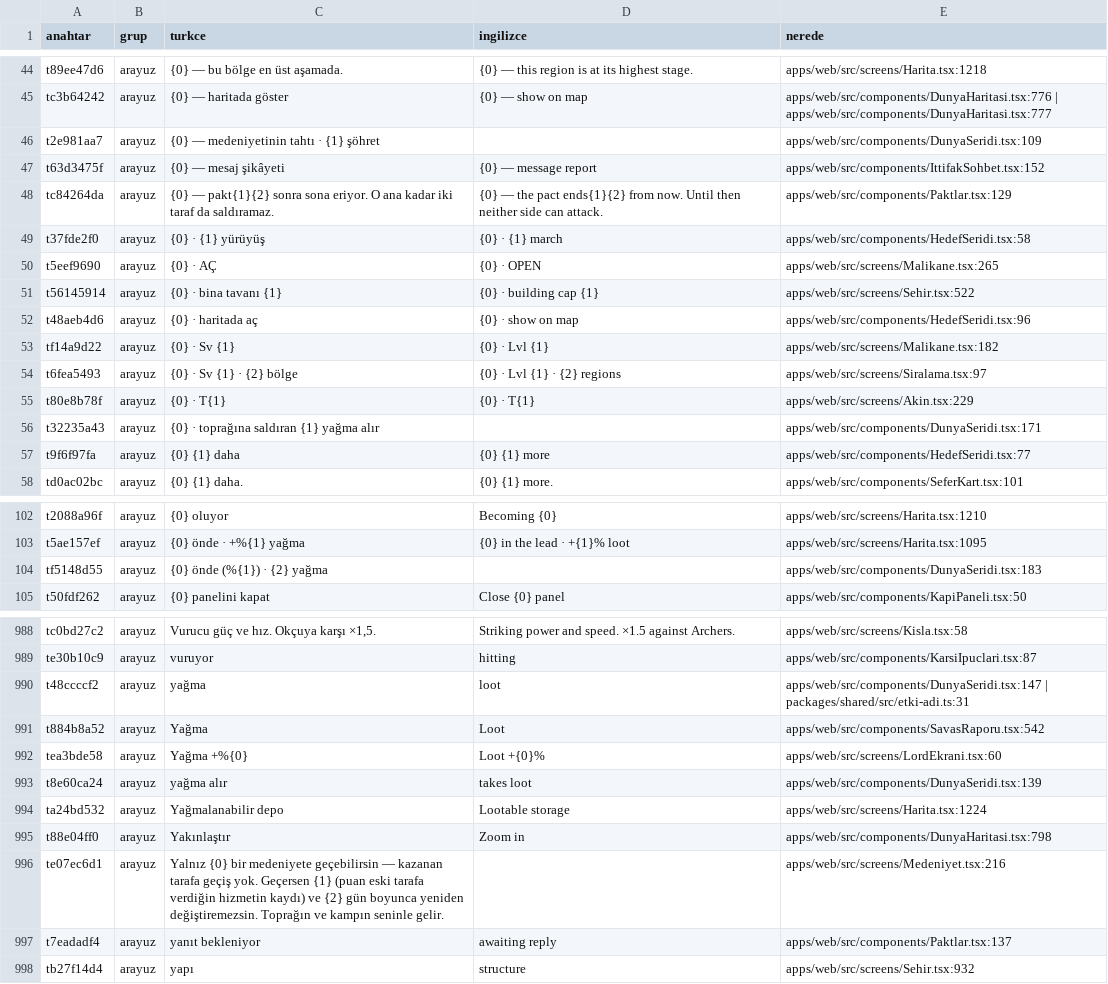
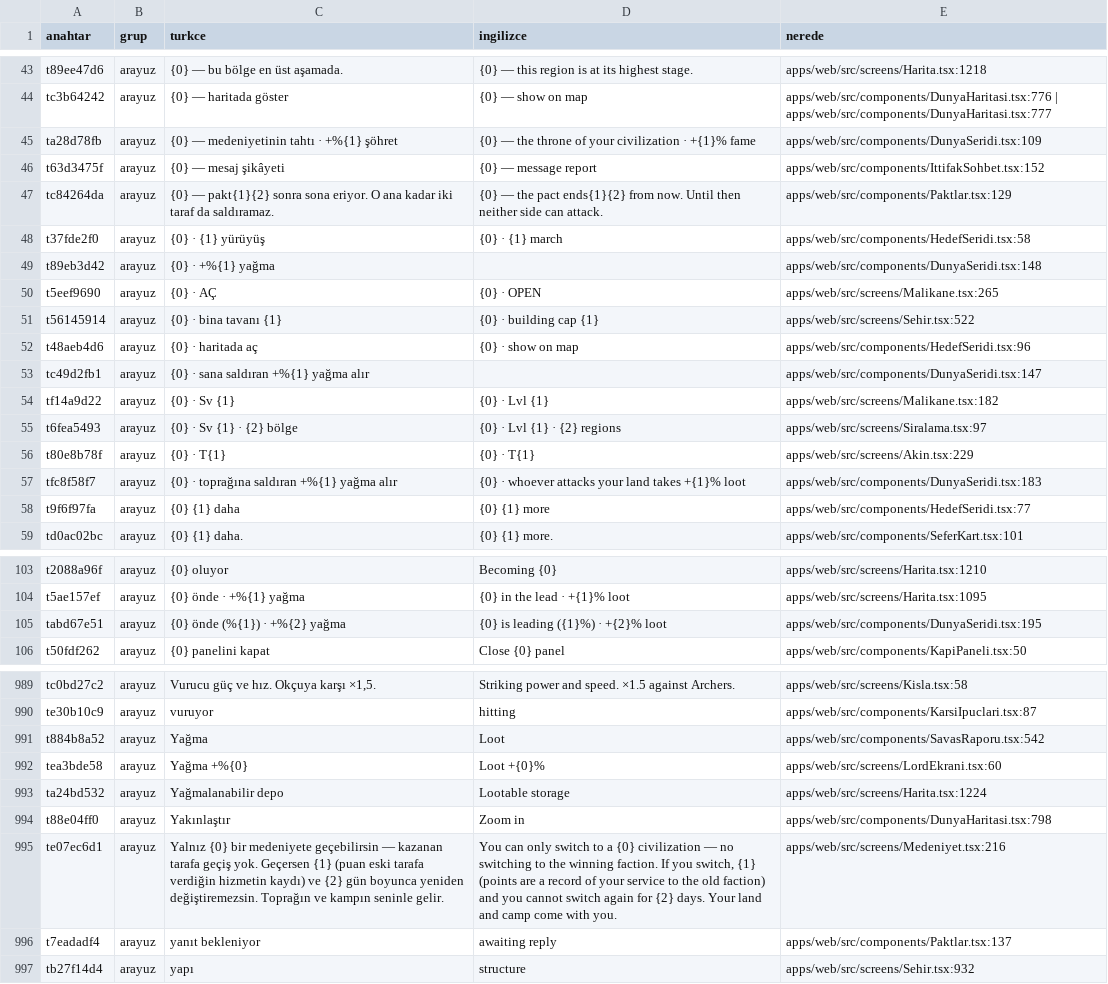
Before and after one commit to impasky/Testlord, a CSV file: ceviri/metinler.csv, drawn as a sheet; only a part is shown, gaps mark what is left out; the diff covers the shown part only.

```diff
--- a/ceviri/metinler.csv
+++ b/ceviri/metinler.csv
@@ -45,3 +44,3 @@ t89ee47d6,arayuz,"{0} — bu bölge en üst aşamada.","{0} — this region is a
 tc3b64242,arayuz,"{0} — haritada göster","{0} — show on map","apps/web/src/components/DunyaHaritasi.tsx:776 | apps/web/src/components/DunyaHaritasi.tsx:777"
-t2e981aa7,arayuz,"{0} — medeniyetinin tahtı · {1} şöhret","","apps/web/src/components/DunyaSeridi.tsx:109"
+ta28d78fb,arayuz,"{0} — medeniyetinin tahtı · +%{1} şöhret","{0} — the throne of your civilization · +{1}% fame","apps/web/src/components/DunyaSeridi.tsx:109"
 t63d3475f,arayuz,"{0} — mesaj şikâyeti","{0} — message report","apps/web/src/components/IttifakSohbet.tsx:152"
@@ -49,2 +48,3 @@ tc84264da,arayuz,"{0} — pakt{1}{2} sonra sona eriyor. O ana kadar iki taraf da
 t37fde2f0,arayuz,"{0} · {1} yürüyüş","{0} · {1} march","apps/web/src/components/HedefSeridi.tsx:58"
+t89eb3d42,arayuz,"{0} · +%{1} yağma","","apps/web/src/components/DunyaSeridi.tsx:148"
 t5eef9690,arayuz,"{0} · AÇ","{0} · OPEN","apps/web/src/screens/Malikane.tsx:265"
@@ -52,2 +52,3 @@ t56145914,arayuz,"{0} · bina tavanı {1}","{0} · building cap {1}","apps/web/s
 t48aeb4d6,arayuz,"{0} · haritada aç","{0} · show on map","apps/web/src/components/HedefSeridi.tsx:96"
+tc49d2fb1,arayuz,"{0} · sana saldıran +%{1} yağma alır","","apps/web/src/components/DunyaSeridi.tsx:147"
 tf14a9d22,arayuz,"{0} · Sv {1}","{0} · Lvl {1}","apps/web/src/screens/Malikane.tsx:182"
@@ -55,3 +56,3 @@ t6fea5493,arayuz,"{0} · Sv {1} · {2} bölge","{0} · Lvl {1} · {2} regions","
 t80e8b78f,arayuz,"{0} · T{1}","{0} · T{1}","apps/web/src/screens/Akin.tsx:229"
-t32235a43,arayuz,"{0} · toprağına saldıran {1} yağma alır","","apps/web/src/components/DunyaSeridi.tsx:171"
+tfc8f58f7,arayuz,"{0} · toprağına saldıran +%{1} yağma alır","{0} · whoever attacks your land takes +{1}% loot","apps/web/src/components/DunyaSeridi.tsx:183"
 t9f6f97fa,arayuz,"{0} {1} daha","{0} {1} more","apps/web/src/components/HedefSeridi.tsx:77"
@@ -103,3 +104,3 @@ t2088a96f,arayuz,"{0} oluyor","Becoming {0}","apps/web/src/screens/Harita.tsx:12
 t5ae157ef,arayuz,"{0} önde · +%{1} yağma","{0} in the lead · +{1}% loot","apps/web/src/screens/Harita.tsx:1095"
-tf5148d55,arayuz,"{0} önde (%{1}) · {2} yağma","","apps/web/src/components/DunyaSeridi.tsx:183"
+tabd67e51,arayuz,"{0} önde (%{1}) · +%{2} yağma","{0} is leading ({1}%) · +{2}% loot","apps/web/src/components/DunyaSeridi.tsx:195"
 t50fdf262,arayuz,"{0} panelini kapat","Close {0} panel","apps/web/src/components/KapiPaneli.tsx:50"
@@ -989,9 +990,7 @@ tc0bd27c2,arayuz,"Vurucu güç ve hız. Okçuya karşı ×1,5.","Striking power
 te30b10c9,arayuz,"vuruyor","hitting","apps/web/src/components/KarsiIpuclari.tsx:87"
-t48ccccf2,arayuz,"yağma","loot","apps/web/src/components/DunyaSeridi.tsx:147 | packages/shared/src/etki-adi.ts:31"
 t884b8a52,arayuz,"Yağma","Loot","apps/web/src/components/SavasRaporu.tsx:542"
 tea3bde58,arayuz,"Yağma +%{0}","Loot +{0}%","apps/web/src/screens/LordEkrani.tsx:60"
-t8e60ca24,arayuz,"yağma alır","takes loot","apps/web/src/components/DunyaSeridi.tsx:139"
 ta24bd532,arayuz,"Yağmalanabilir depo","Lootable storage","apps/web/src/screens/Harita.tsx:1224"
 t88e04ff0,arayuz,"Yakınlaştır","Zoom in","apps/web/src/components/DunyaHaritasi.tsx:798"
-te07ec6d1,arayuz,"Yalnız {0} bir medeniyete geçebilirsin — kazanan tarafa geçiş yok. Geçersen {1} (puan eski tarafa verdiğin hizmetin kaydı) ve {2} gün boyunca yeniden değiştiremezsin. Toprağın ve kampın seninle gelir.","","apps/web/src/screens/Medeniyet.tsx:216"
+te07ec6d1,arayuz,"Yalnız {0} bir medeniyete geçebilirsin — kazanan tarafa geçiş yok. Geçersen {1} (puan eski tarafa verdiğin hizmetin kaydı) ve {2} gün boyunca yeniden değiştiremezsin. Toprağın ve kampın seninle gelir.","You can only switch to a {0} civilization — no switching to the winning faction. If you switch, {1} (points are a record of your service to the old faction) and you cannot switch again for {2} days. Your land and camp come with you.","apps/web/src/screens/Medeniyet.tsx:216"
 t7eadadf4,arayuz,"yanıt bekleniyor","awaiting reply","apps/web/src/components/Paktlar.tsx:137"
```
Also changed, not shown: 1 added row, 1 removed row and 22 edited cells elsewhere in this file, 7 other files.
